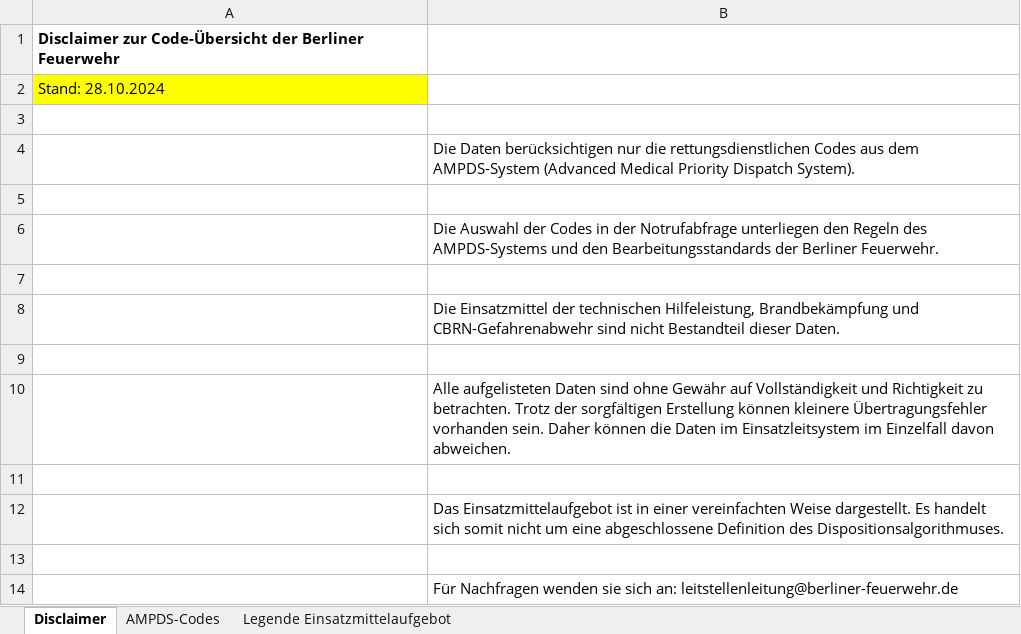
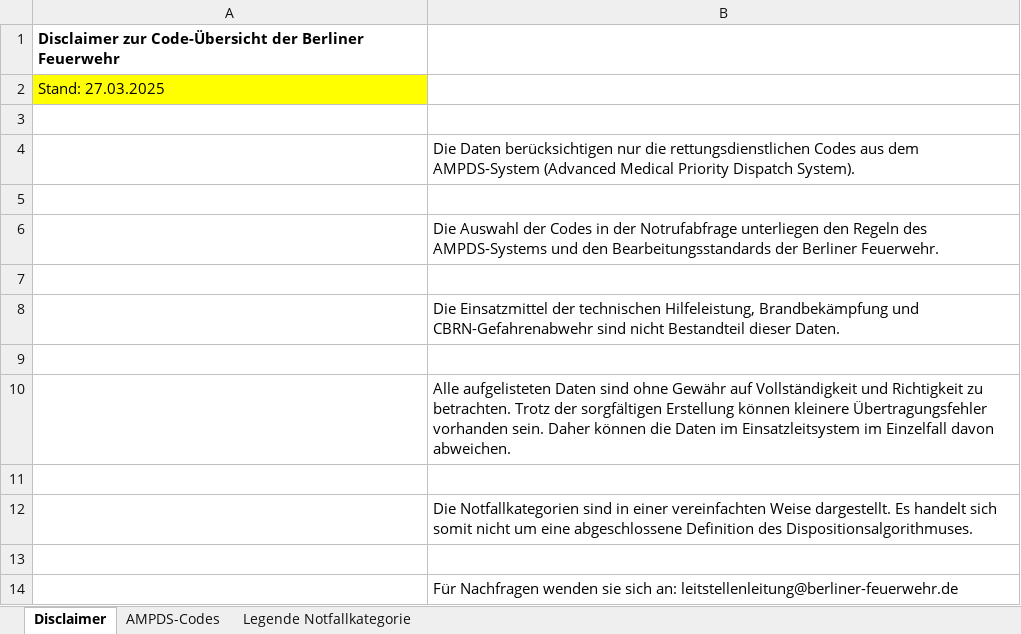
Before and after one commit to Berliner-Feuerwehr/BF-Open-Data, an Excel workbook: Datasets/Dispatchcodes/dispatchcode_to_resource_requirement.xlsx, sheet Disclaimer, drawn as a sheet; values as stored, in another font and other column widths than the file's, no borders; the diff names each change by its address in the sheet, - before the commit and + after, or states it on an @@ line.

Commit message:
New Column: Notfallkategorien

```diff
--- a/Datasets/Dispatchcodes/dispatchcode_to_resource_requirement.xlsx (sheet Disclaimer)
+++ b/Datasets/Dispatchcodes/dispatchcode_to_resource_requirement.xlsx (sheet Disclaimer)
-sheet tab: Legende Einsatzmittelaufgebot
+sheet tab: Legende Notfallkategorie
-A2: Stand: 28.10.2024
+A2: Stand: 27.03.2025
-B12: Das Einsatzmittelaufgebot ist in einer…
+B12: Die Notfallkategorien sind in einer…
```
Also changed, not shown: sheet AMPDS-Codes, sheet Legende Notfallkategorie.
